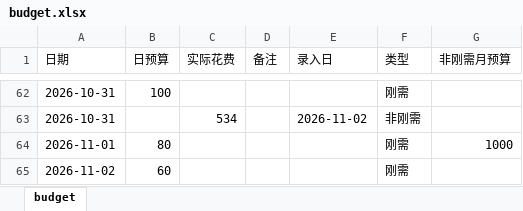
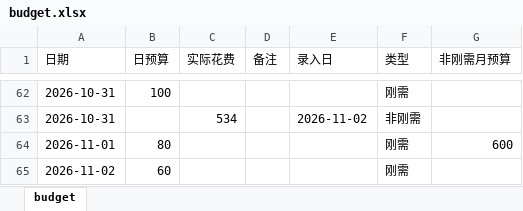
Before and after one commit to Sumer0825/Sumer, an Excel workbook: data/budget.xlsx, sheet budget, drawn as a sheet; only a part is shown, gaps mark what is left out; values as stored, in another font and other column widths than the file's, no borders; the diff names each change by its address in the sheet, - before the commit and + after, or states it on an @@ line.

Commit message:
更新刚需日用账 2026-11-02

```diff
--- a/data/budget.xlsx (sheet budget)
+++ b/data/budget.xlsx (sheet budget)
-G64 (非刚需月预算): 1000
+G64 (非刚需月预算): 600
```
